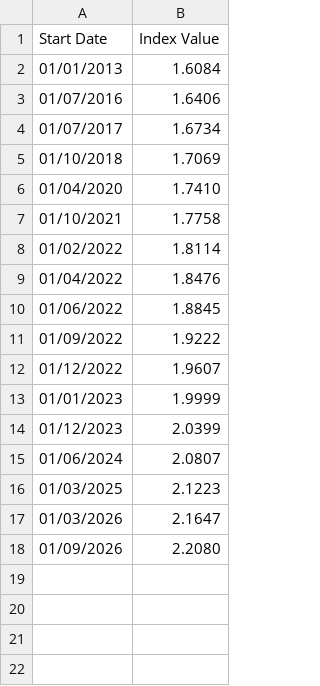
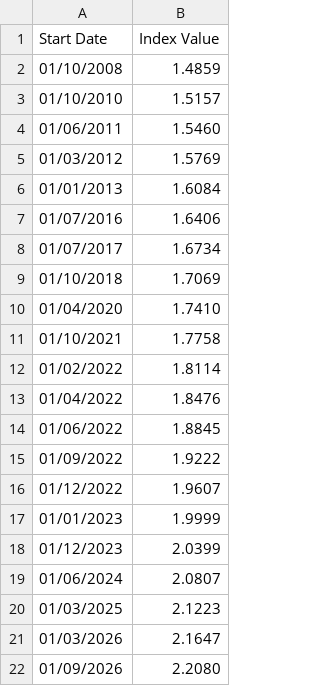
Before and after one commit to dhondta/trainings-reimbursement-simulator, a CSV file: src/index_values.csv, drawn as a sheet; the diff names each change by its address in the sheet, - before the commit and + after, or states it on an @@ line.

Commit message:
Added index values update scheduler, refactored cap modes, updated documentation

```diff
--- a/src/index_values.csv
+++ b/src/index_values.csv
+row 2: 01/10/2008 | 1.4859
+row 3: 01/10/2010 | 1.5157
+row 4: 01/06/2011 | 1.5460
+row 5: 01/03/2012 | 1.5769
```
Also changed, not shown: 26 other files.
